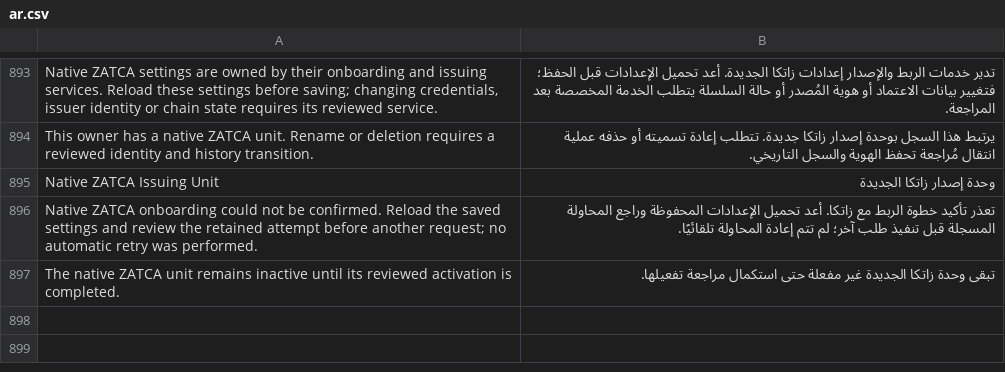
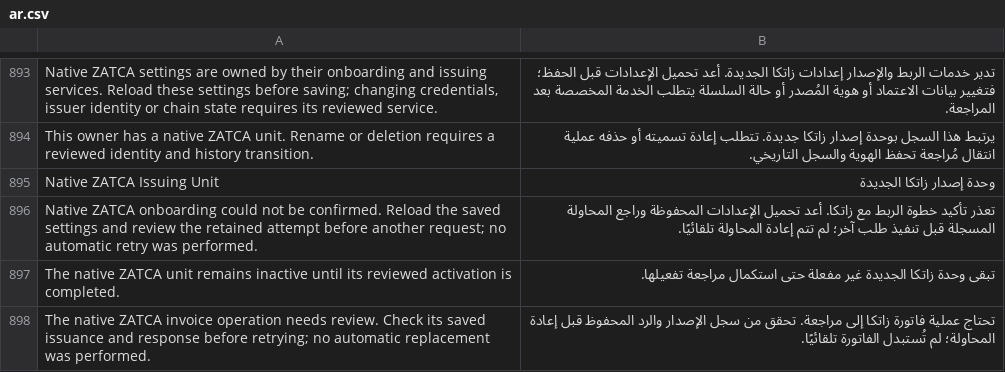
Before and after one commit to Top1ERP/zatca_erpgulf, a CSV file: zatca_erpgulf/translations/ar.csv, drawn as a sheet; only a part is shown, gaps mark what is left out.

Commit message:
feat: route native generators and workers through owned delivery policy

```diff
--- a/zatca_erpgulf/translations/ar.csv
+++ b/zatca_erpgulf/translations/ar.csv
@@ -897 +897,2 @@ Native ZATCA onboarding could not be confirmed. Reload the saved settings and re
 The native ZATCA unit remains inactive until its reviewed activation is completed.,تبقى وحدة زاتكا الجديدة غير مفعلة حتى استكمال مراجعة تفعيلها.
+The native ZATCA invoice operation needs review. Check its saved issuance and response before retrying; no automatic replacement was performed.,تحتاج عملية فاتورة زاتكا إلى مراجعة. تحقق من سجل الإصدار والرد المحفوظ قبل إعادة المحاولة؛ لم تُستبدل الفاتورة تلقائيًا.
```
Also changed, not shown: 22 other files.
